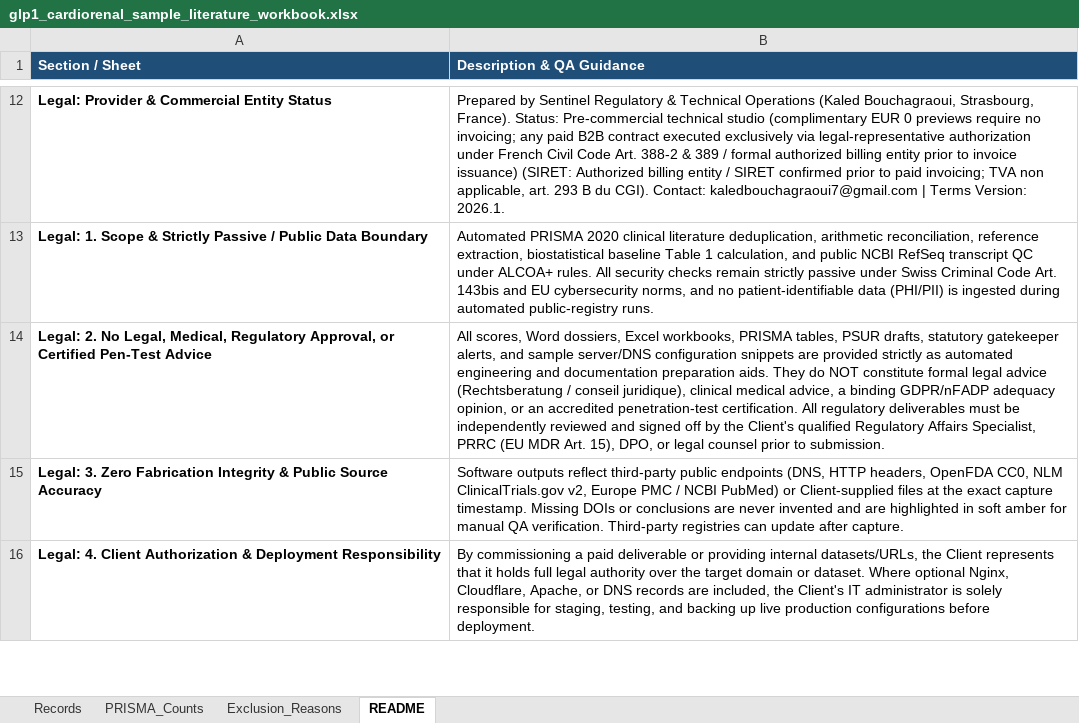
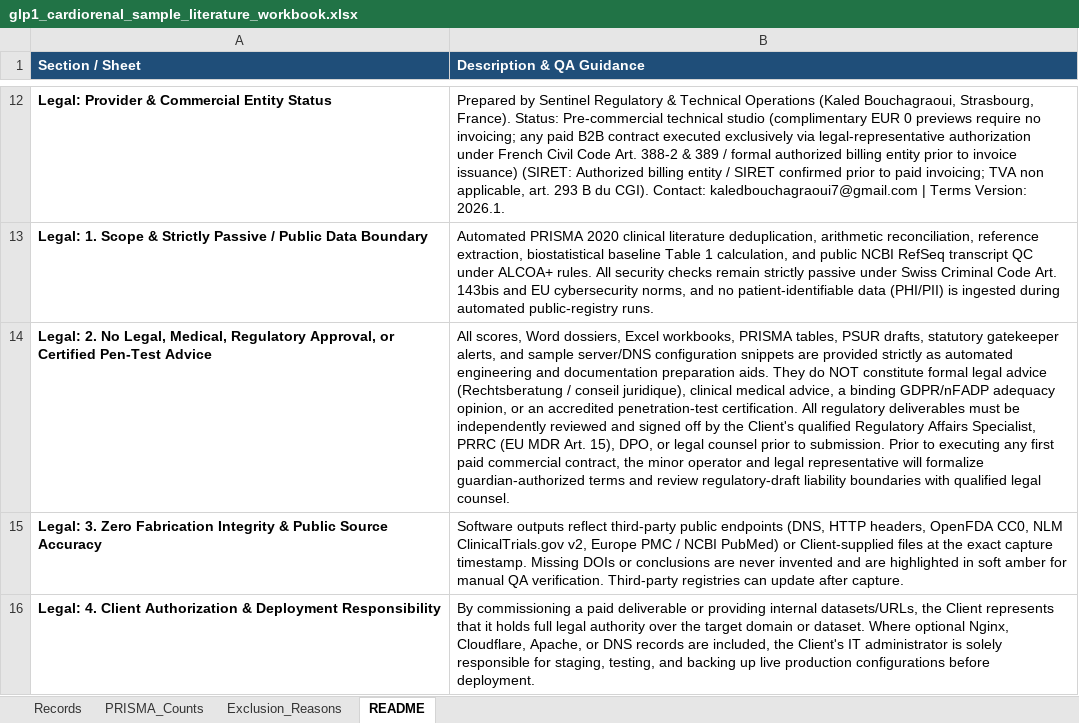
Before and after one commit to kaledbouchagraoui7-bot/computational-biology-portfolio, an Excel workbook: computational-biology-portfolio/output/glp1_cardiorenal_sample_pilot/glp1_cardiorenal_sample_literature_workbook.xlsx, sheet README, drawn as a sheet; only a part is shown, gaps mark what is left out; values as stored, in another font and other column widths than the file's, no borders; the diff names each change by its address in the sheet, - before the commit and + after, or states it on an @@ line.

```diff
--- a/computational-biology-portfolio/output/glp1_cardiorenal_sample_pilot/glp1_cardiorenal_sample_literature_workbook.xlsx (sheet README)
+++ b/computational-biology-portfolio/output/glp1_cardiorenal_sample_pilot/glp1_cardiorenal_sample_literature_workbook.xlsx (sheet README)
-B14 (Description & QA Guidance): …to submission.
+B14 (Description & QA Guidance): …to submission. Prior to executing any first paid commercial contract, the minor operator and legal representative will formalize guardian-authorized terms and review regulatory-draft liability boundaries with qualified legal counsel.
```
Also changed, not shown: 18 other files.
